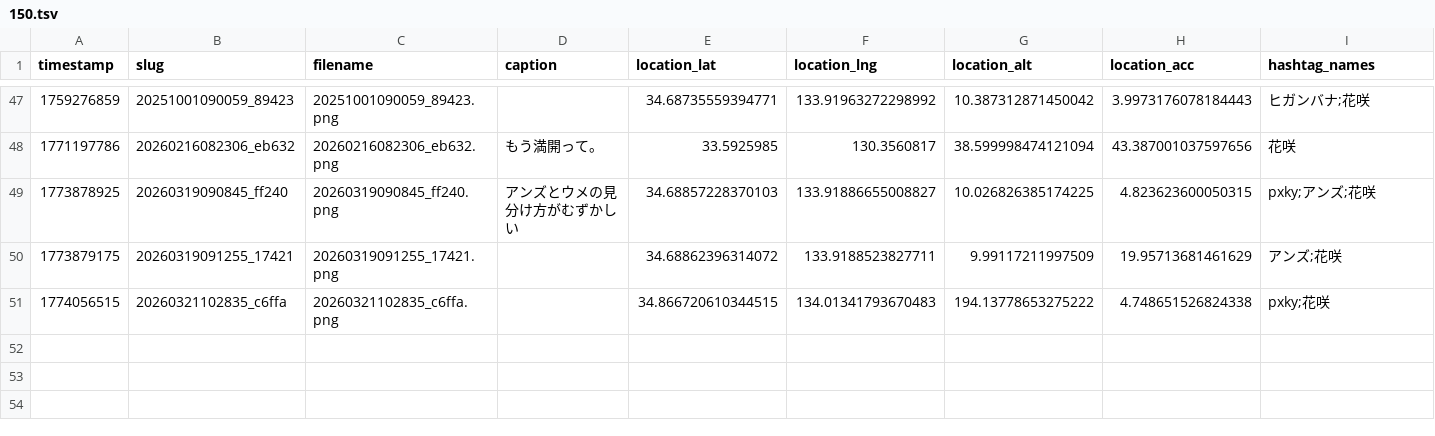
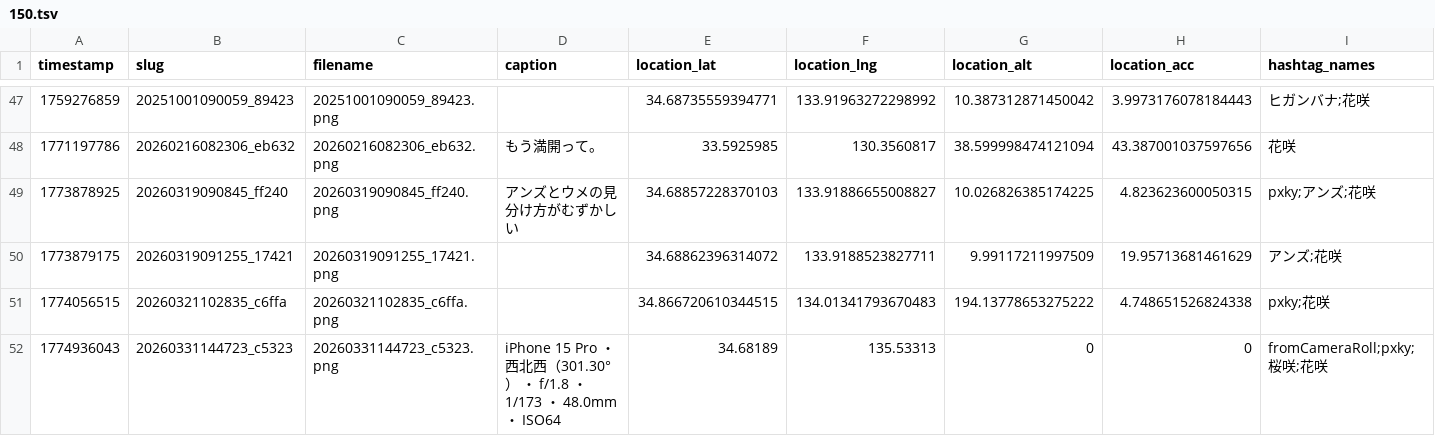
Before and after one commit to cocolabJP/repot-archive, a TSV file: data/v2_tsv/150.tsv, drawn as a sheet; only a part is shown, gaps mark what is left out.

```diff
--- a/data/v2_tsv/150.tsv
+++ b/data/v2_tsv/150.tsv
@@ -51 +51,2 @@ timestamp	slug	filename	caption	location_lat	location_lng	location_alt	location_
 1774056515	20260321102835_c6ffa	20260321102835_c6ffa.png		34.866720610344515	134.01341793670483	194.13778653275222	4.748651526824338	pxky;花咲
+1774936043	20260331144723_c5323	20260331144723_c5323.png	iPhone 15 Pro ・ 西北西（301.30°） ・ f/1.8 ・ 1/173 ・ 48.0mm ・ ISO64	34.68189	135.53313	0	0	fromCameraRoll;pxky;桜咲;花咲
```
Also changed, not shown: data/v2_tsv/5.tsv, 4 other files.
